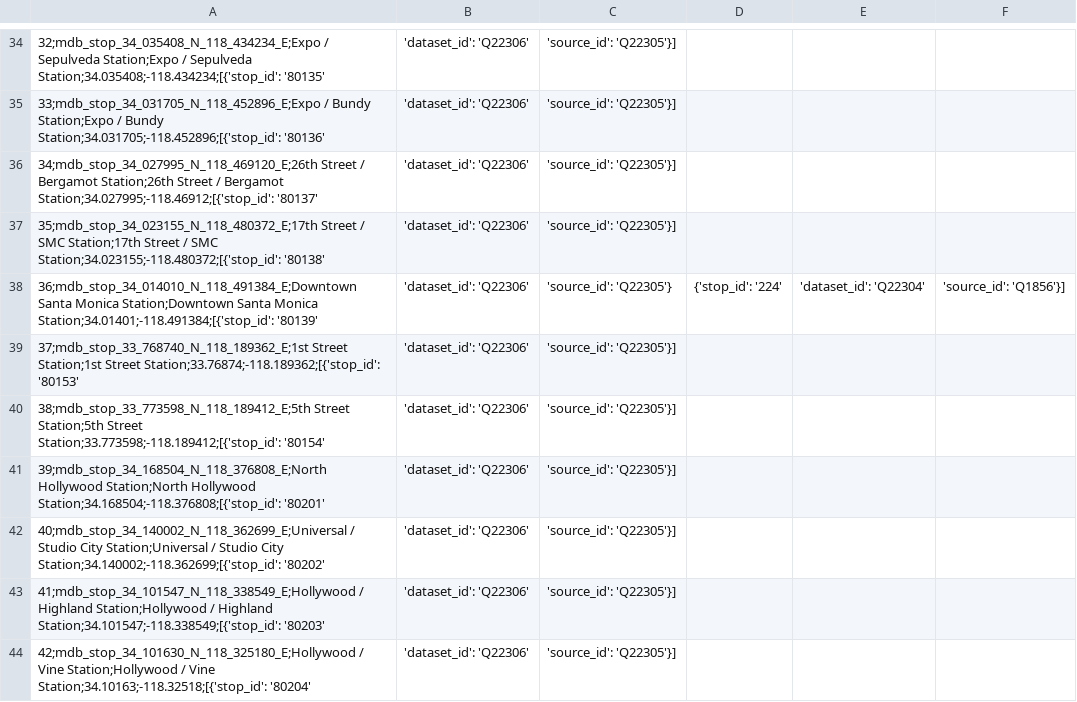
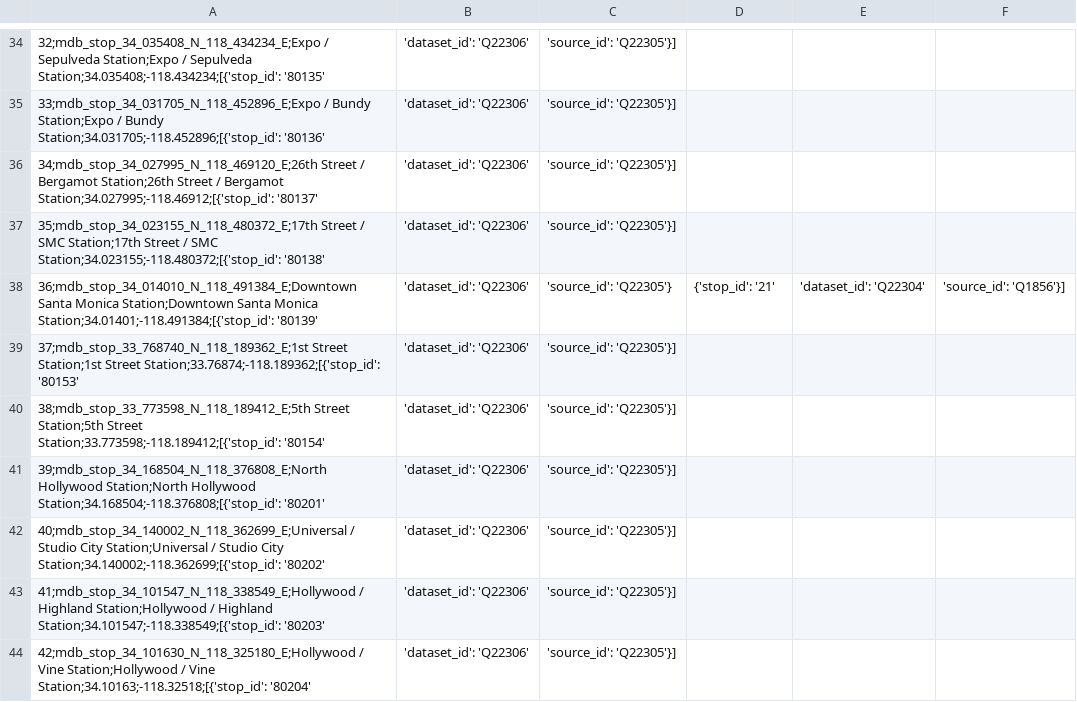
Before and after one commit to MobilityData/shared-identifiers-prototype, a CSV file: stops.csv, drawn as a sheet; only a part is shown, gaps mark what is left out; the diff names each change by its address in the sheet, - before the commit and + after, or states it on an @@ line.

Commit message:
Modifies the referenced stop for Big Blue Bus

```diff
--- a/stops.csv
+++ b/stops.csv
-D38: {'stop_id': '224'
+D38: {'stop_id': '21'
```
